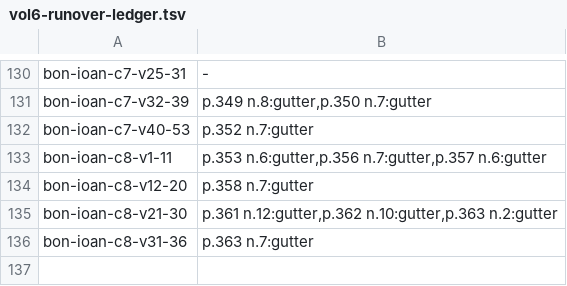
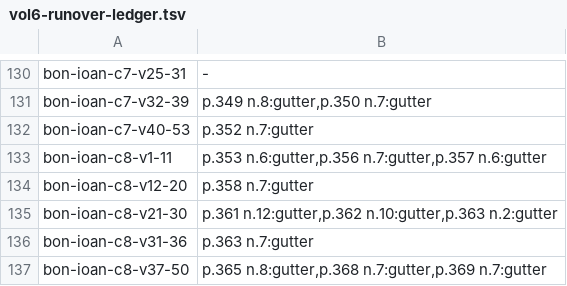
Before and after one commit to wilsonpruitt/bonaventure-sentences, a TSV file: manual-review/vol6-runover-ledger.tsv, drawn as a sheet; only a part is shown, gaps mark what is left out; the diff names each change by its address in the sheet, - before the commit and + after, or states it on an @@ line.

```diff
--- a/manual-review/vol6-runover-ledger.tsv
+++ b/manual-review/vol6-runover-ledger.tsv
+row 137: bon-ioan-c8-v37-50 | p.365 n.8:gutter,p.368 n.7:gutter,p.369 n.7:gutter
```
Also changed, not shown: 4 other files.
